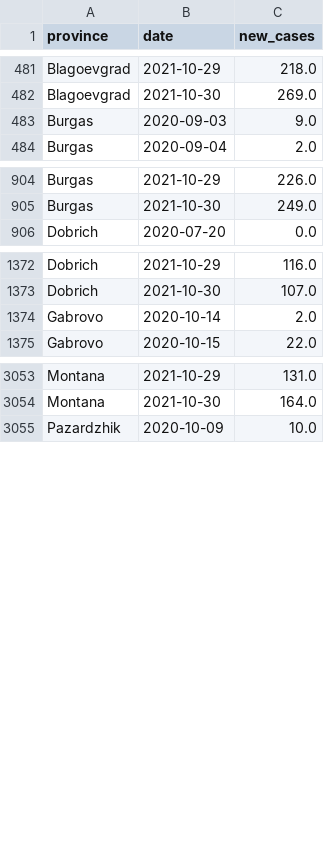
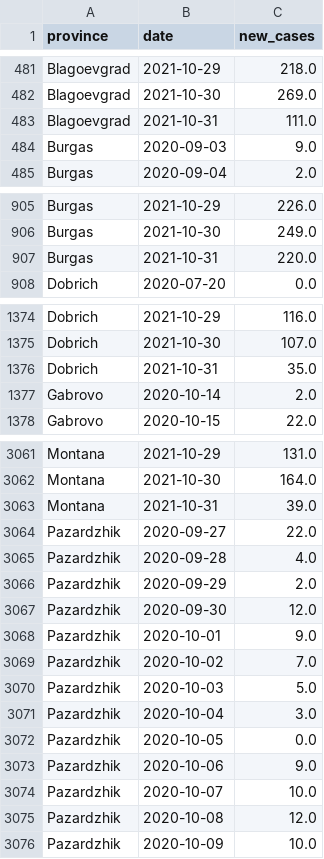
Before and after one commit to svilens/covid-bulgaria, a CSV file: dash_data/r0_provinces_original.csv, drawn as a sheet; only a part is shown, gaps mark what is left out; the diff covers the shown part only.

```diff
--- a/dash_data/r0_provinces_original.csv
+++ b/dash_data/r0_provinces_original.csv
@@ -482,2 +482,3 @@ Blagoevgrad,2021-10-29,218.0
 Blagoevgrad,2021-10-30,269.0
+Blagoevgrad,2021-10-31,111.0
 Burgas,2020-09-03,9.0
@@ -905,2 +906,3 @@ Burgas,2021-10-29,226.0
 Burgas,2021-10-30,249.0
+Burgas,2021-10-31,220.0
 Dobrich,2020-07-20,0.0
@@ -1373,2 +1375,3 @@ Dobrich,2021-10-29,116.0
 Dobrich,2021-10-30,107.0
+Dobrich,2021-10-31,35.0
 Gabrovo,2020-10-14,2.0
@@ -3054,2 +3062,15 @@ Montana,2021-10-29,131.0
 Montana,2021-10-30,164.0
+Montana,2021-10-31,39.0
+Pazardzhik,2020-09-27,22.0
+Pazardzhik,2020-09-28,4.0
+Pazardzhik,2020-09-29,2.0
+Pazardzhik,2020-09-30,12.0
+Pazardzhik,2020-10-01,9.0
+Pazardzhik,2020-10-02,7.0
+Pazardzhik,2020-10-03,5.0
+Pazardzhik,2020-10-04,3.0
+Pazardzhik,2020-10-05,0.0
+Pazardzhik,2020-10-06,9.0
+Pazardzhik,2020-10-07,10.0
+Pazardzhik,2020-10-08,12.0
 Pazardzhik,2020-10-09,10.0
```
Also changed, not shown: 21 added rows elsewhere in this file, dash_data/r0_provinces_smoothed.csv, dash_data/ts_data.csv, 12 other files.
